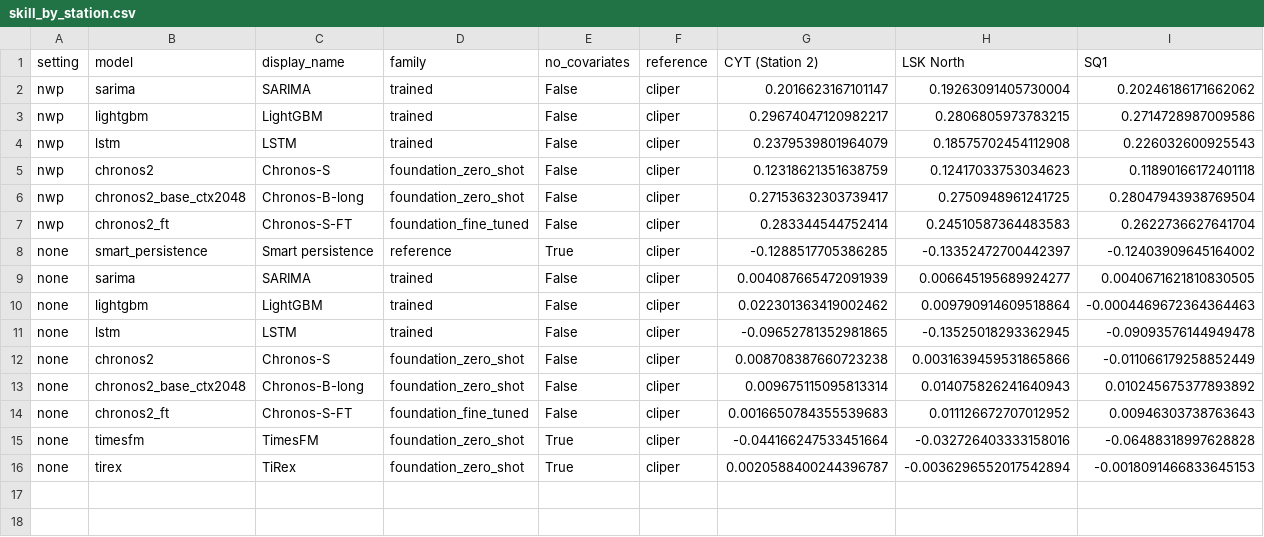
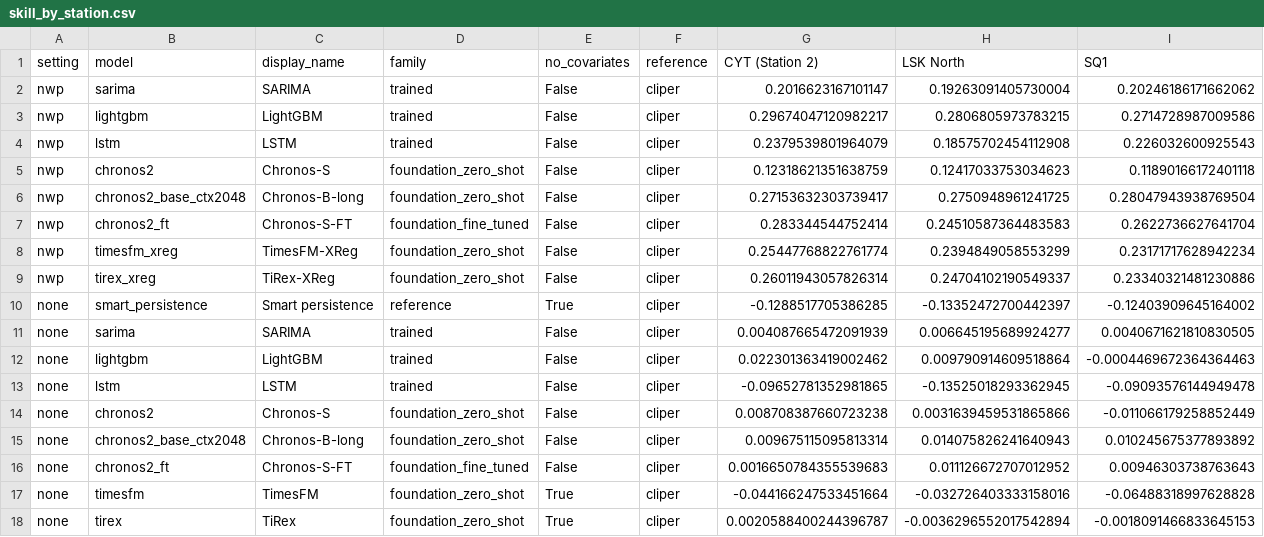
Before and after one commit to lorenzospolti/solar-pv-forecasting, a CSV file: thesis/tables/appendix/skill_by_station.csv, drawn as a sheet; only a part is shown; rows hold the shown columns only; the diff names each change by its address in the sheet, - before the commit and + after, or states it on an @@ line.

```diff
--- a/thesis/tables/appendix/skill_by_station.csv
+++ b/thesis/tables/appendix/skill_by_station.csv
+row 8: nwp | timesfm_xreg | TimesFM-XReg | foundation_zero_shot | False | cliper | 0.25447768822761774 | 0.2394849058553299 | 0.23171717628942234
+row 9: nwp | tirex_xreg | TiRex-XReg | foundation_zero_shot | False | cliper | 0.26011943057826314 | 0.24704102190549337 | 0.23340321481230886
```
Also changed, not shown: thesis/tables/appendix/all_hours.csv, thesis/tables/appendix/master_skill_full.csv, 31 other files.
